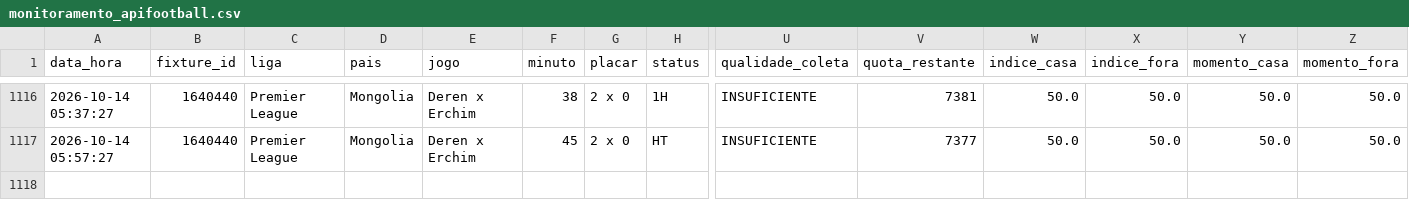
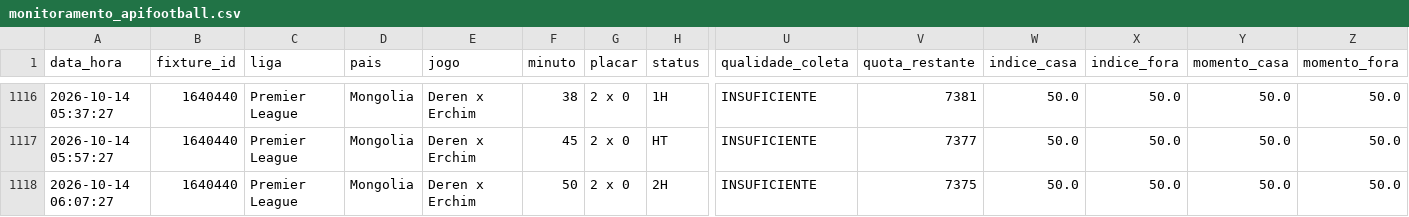
Before and after one commit to ehvvlc-stack/smart-sport-analyzer, a CSV file: data/monitoramento_apifootball.csv, drawn as a sheet; only a part is shown, gaps mark what is left out; rows hold the shown columns only; the diff names each change by its address in the sheet, - before the commit and + after, or states it on an @@ line.

```diff
--- a/data/monitoramento_apifootball.csv
+++ b/data/monitoramento_apifootball.csv
+row 1118: 2026-10-14 06:07:27 | 1640440 | Premier League | Mongolia | Deren x Erchim | 50 | 2 x 0 | 2H | INSUFICIENTE | 7375 | 50.0 | 50.0 | 50.0 | 50.0
```
